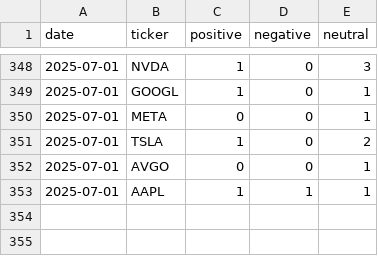
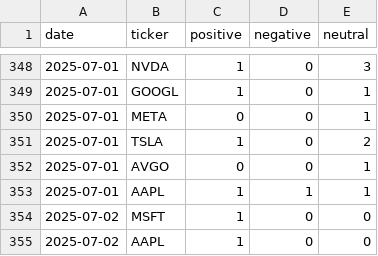
Before and after one commit to EmanFatima-ef/News_Sentiment_Analysis, a CSV file: daily_sentiment_counts.csv, drawn as a sheet; only a part is shown, gaps mark what is left out; the diff names each change by its address in the sheet, - before the commit and + after, or states it on an @@ line.

```diff
--- a/daily_sentiment_counts.csv
+++ b/daily_sentiment_counts.csv
+row 354: 2025-07-02 | MSFT | 1 | 0 | 0
+row 355: 2025-07-02 | AAPL | 1 | 0 | 0
```
Also changed, not shown: daily_news_data.csv.
